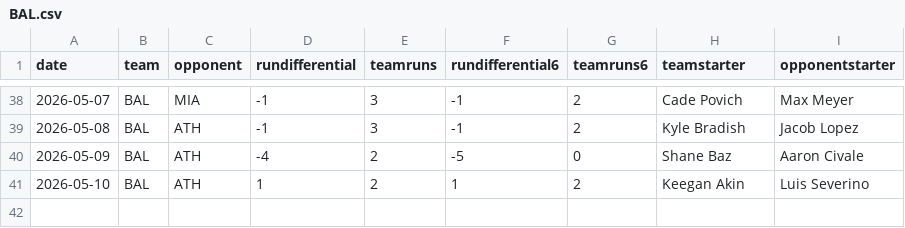
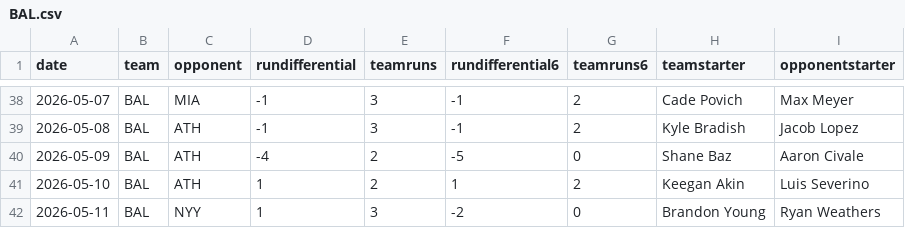
Before and after one commit to fantasy-toolz/mlb-predictions, a CSV file: data/2026/teams/BAL.csv, drawn as a sheet; only a part is shown, gaps mark what is left out.

```diff
--- a/data/2026/teams/BAL.csv
+++ b/data/2026/teams/BAL.csv
@@ -41 +41,2 @@ date,team,opponent,rundifferential,teamruns,rundifferential6,teamruns6,teamstart
 2026-05-10,BAL,ATH,1,2,1,2,Keegan Akin,Luis Severino
+2026-05-11,BAL,NYY,1,3,-2,0,Brandon Young,Ryan Weathers
```
Also changed, not shown: data/2026/teams/HOU.csv, data/2026/teams/LAA.csv, 13 other files.
